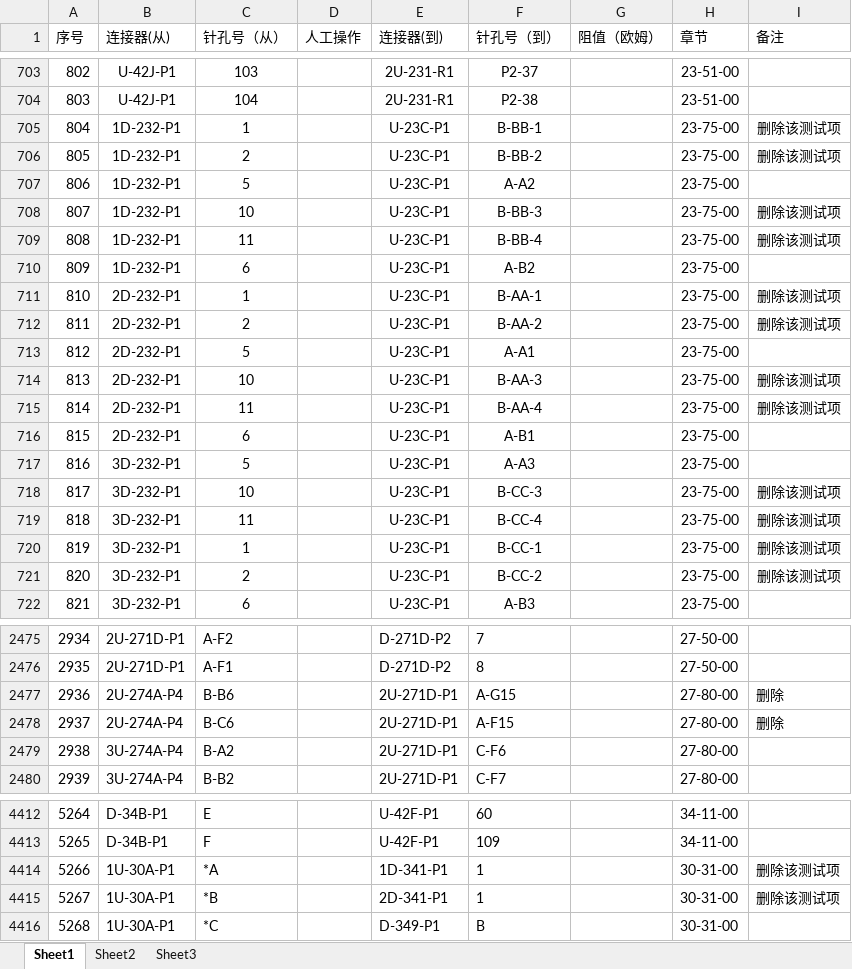
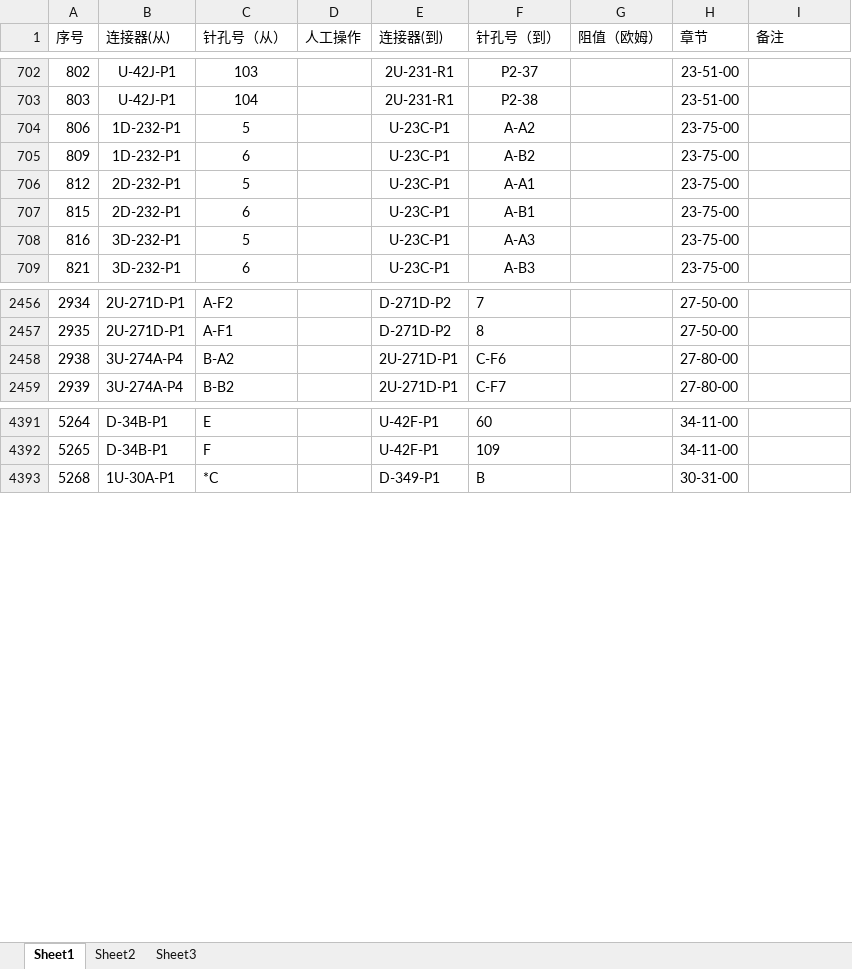
Before and after one commit to TestProcessOffice/WireIntegrationTest, an Excel workbook: app/全机导通.xlsx, sheet Sheet1, drawn as a sheet; only a part is shown, gaps mark what is left out; values as stored, in another font and other column widths than the file's, no borders; removed rows and columns are numbered as before the commit, all else as after; the diff covers the shown part only; the diff names each change by its address in the sheet, - before the commit and + after, or states it on an @@ line.

```diff
--- a/app/全机导通.xlsx (sheet Sheet1)
+++ b/app/全机导通.xlsx (sheet Sheet1)
-row 705: 804 | 1D-232-P1 | 1 |  | U-23C-P1 | B-BB-1 |  | 23-75-00 | 删除该测试项
-row 706: 805 | 1D-232-P1 | 2 |  | U-23C-P1 | B-BB-2 |  | 23-75-00 | 删除该测试项
-row 708: 807 | 1D-232-P1 | 10 |  | U-23C-P1 | B-BB-3 |  | 23-75-00 | 删除该测试项
-row 709: 808 | 1D-232-P1 | 11 |  | U-23C-P1 | B-BB-4 |  | 23-75-00 | 删除该测试项
-row 711: 810 | 2D-232-P1 | 1 |  | U-23C-P1 | B-AA-1 |  | 23-75-00 | 删除该测试项
-row 712: 811 | 2D-232-P1 | 2 |  | U-23C-P1 | B-AA-2 |  | 23-75-00 | 删除该测试项
-row 714: 813 | 2D-232-P1 | 10 |  | U-23C-P1 | B-AA-3 |  | 23-75-00 | 删除该测试项
-row 715: 814 | 2D-232-P1 | 11 |  | U-23C-P1 | B-AA-4 |  | 23-75-00 | 删除该测试项
-row 718: 817 | 3D-232-P1 | 10 |  | U-23C-P1 | B-CC-3 |  | 23-75-00 | 删除该测试项
-row 719: 818 | 3D-232-P1 | 11 |  | U-23C-P1 | B-CC-4 |  | 23-75-00 | 删除该测试项
-row 720: 819 | 3D-232-P1 | 1 |  | U-23C-P1 | B-CC-1 |  | 23-75-00 | 删除该测试项
-row 721: 820 | 3D-232-P1 | 2 |  | U-23C-P1 | B-CC-2 |  | 23-75-00 | 删除该测试项
-row 2477: 2936 | 2U-274A-P4 | B-B6 |  | 2U-271D-P1 | A-G15 |  | 27-80-00 | 删除
-row 2478: 2937 | 2U-274A-P4 | B-C6 |  | 2U-271D-P1 | A-F15 |  | 27-80-00 | 删除
-row 4414: 5266 | 1U-30A-P1 | *A |  | 1D-341-P1 | 1 |  | 30-31-00 | 删除该测试项
-row 4415: 5267 | 1U-30A-P1 | *B |  | 2D-341-P1 | 1 |  | 30-31-00 | 删除该测试项
```
Also changed, not shown: 1 added row, 10 removed rows, 5 edited cells and row numbers in column A elsewhere in this sheet, app/全机导通GND.xlsx, app/全机导通_combined.xlsx, 12 other files.
